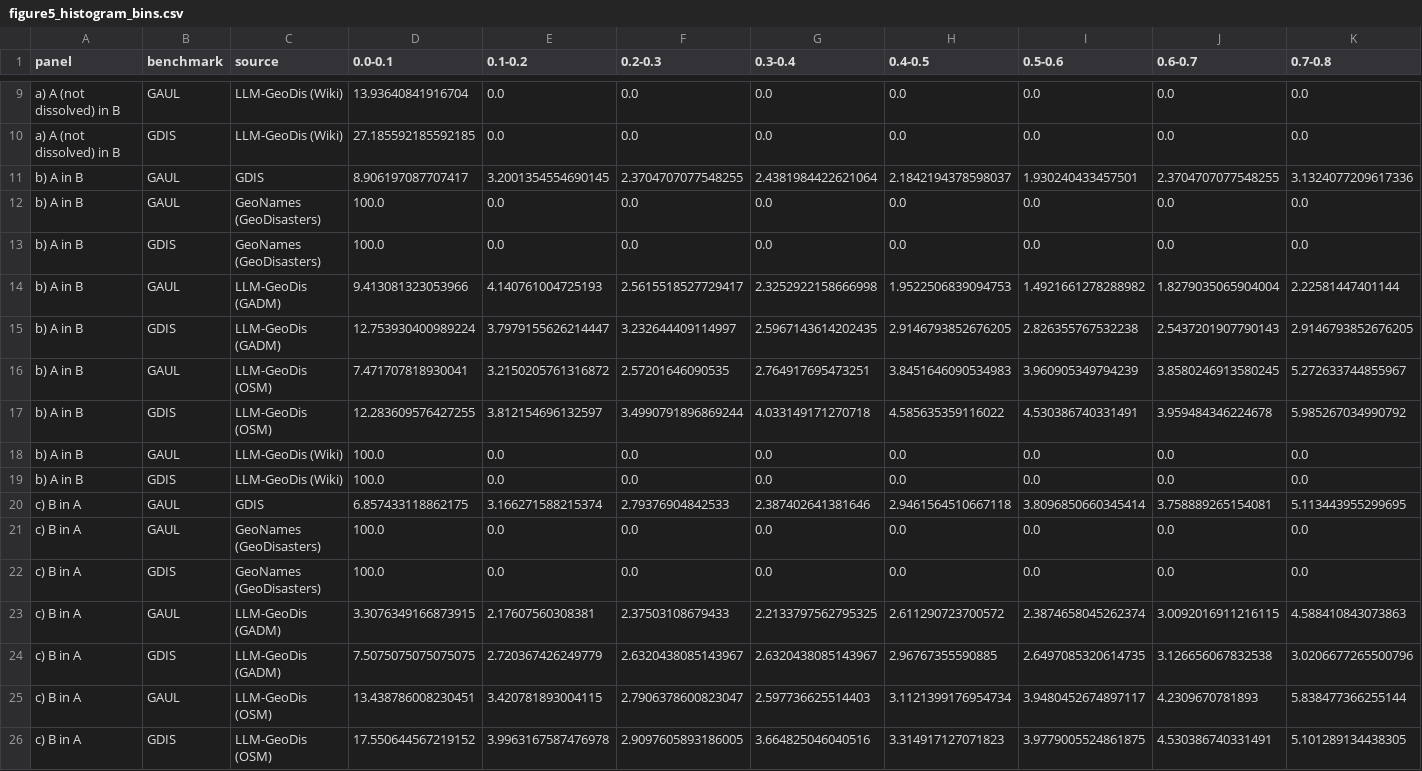
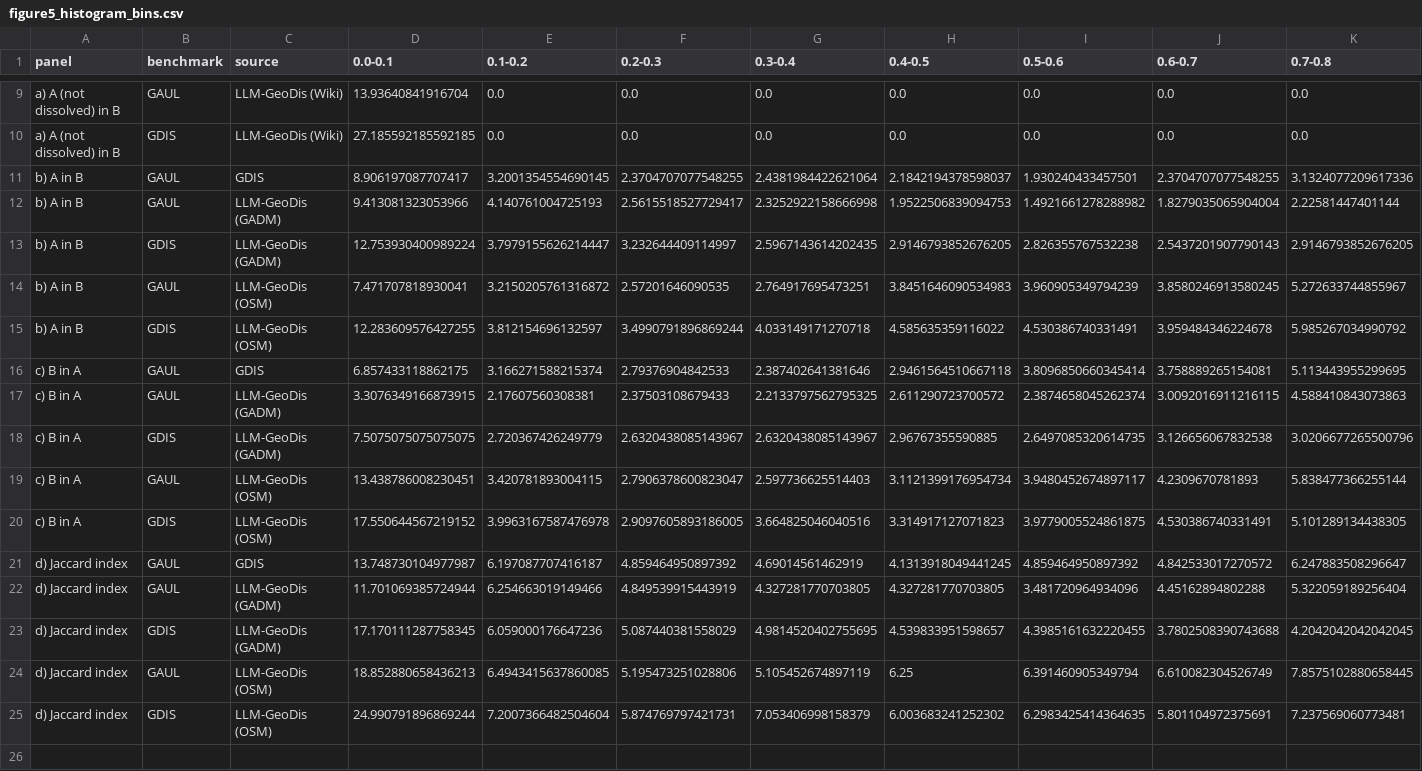
Before and after one commit to em-dat/emdat_geocoding, a CSV file: validation_outputs/figure5_histogram_bins.csv, drawn as a sheet; only a part is shown, gaps mark what is left out; the shorter side is filled out with more unchanged rows; rows hold the shown columns only; the diff covers the shown part only; the diff names each change by its address in the sheet, - before the commit and + after, or states it on an @@ line.

Commit message:
Report the LLM-GeoDis GADM agreement by GADM source
Add a cell to comparison_figures.ipynb that splits the Figure 5 panel a
statistics of LLM-GeoDis (GADM) by gadm_source (units matched by name vs
units assigned by overlap), overall and by administrative level, and
writes them to validation_outputs/figure5_gadm_source.csv.

Use the new labels for the point sources of the Figure 5 statistics, so
that LLM-GeoDis (Wiki) and GeoNames (GeoDisasters) are again left out of
panels b-d, and rename GeoDisasters (GeoNames) in the README and the
coverage statistics.

```diff
--- a/validation_outputs/figure5_histogram_bins.csv
+++ b/validation_outputs/figure5_histogram_bins.csv
-row 12: b) A in B | GAUL | GeoNames (GeoDisasters) | 100.0 | 0.0 | 0.0 | 0.0 | 0.0 | 0.0 | 0.0 | 0.0
-row 13: b) A in B | GDIS | GeoNames (GeoDisasters) | 100.0 | 0.0 | 0.0 | 0.0 | 0.0 | 0.0 | 0.0 | 0.0
-row 18: b) A in B | GAUL | LLM-GeoDis (Wiki) | 100.0 | 0.0 | 0.0 | 0.0 | 0.0 | 0.0 | 0.0 | 0.0
-row 19: b) A in B | GDIS | LLM-GeoDis (Wiki) | 100.0 | 0.0 | 0.0 | 0.0 | 0.0 | 0.0 | 0.0 | 0.0
-row 21: c) B in A | GAUL | GeoNames (GeoDisasters) | 100.0 | 0.0 | 0.0 | 0.0 | 0.0 | 0.0 | 0.0 | 0.0
-row 22: c) B in A | GDIS | GeoNames (GeoDisasters) | 100.0 | 0.0 | 0.0 | 0.0 | 0.0 | 0.0 | 0.0 | 0.0
```
Also changed, not shown: 6 removed rows elsewhere in this file, validation_outputs/coverage_by_method.csv, validation_outputs/figure5_statistics.csv, 4 other files.
